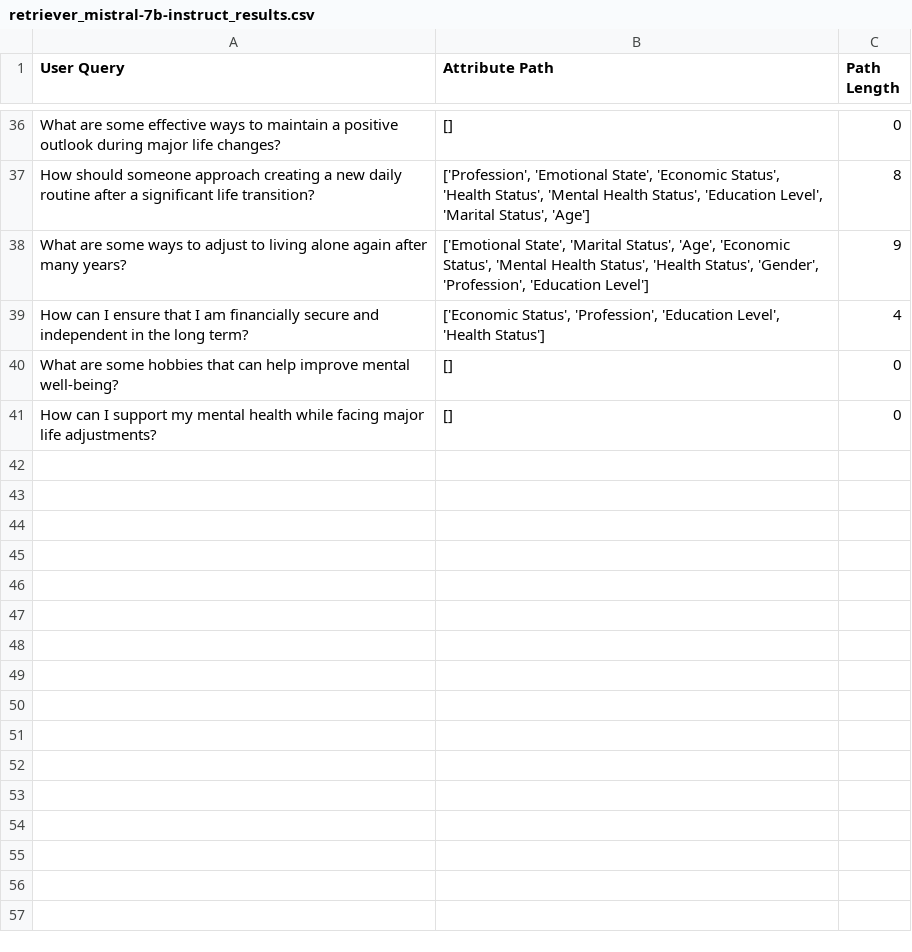
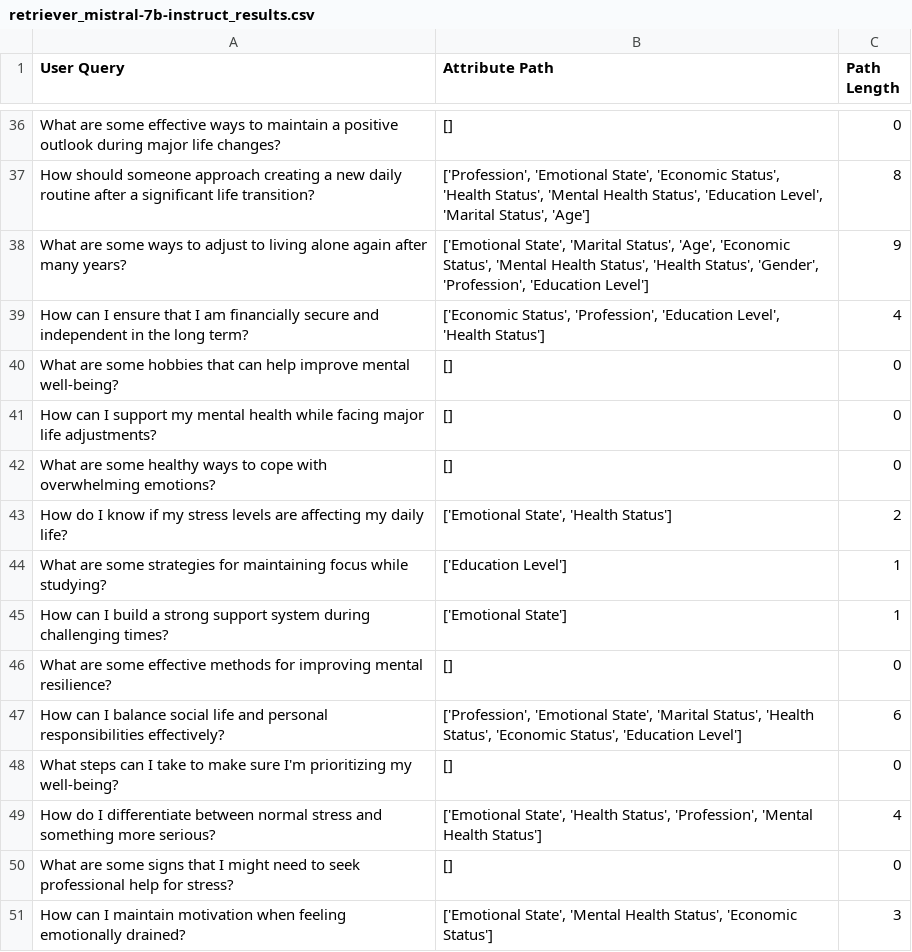
Before and after one commit to EdwardoSunny/LLM-Personalization, a CSV file: agents_output/retriever_mistral-7b-instruct_results.csv, drawn as a sheet; only a part is shown, gaps mark what is left out.

```diff
--- a/agents_output/retriever_mistral-7b-instruct_results.csv
+++ b/agents_output/retriever_mistral-7b-instruct_results.csv
@@ -41 +41,11 @@ What are some hobbies that can help improve mental well-being?,[],0
 How can I support my mental health while facing major life adjustments?,[],0
+What are some healthy ways to cope with overwhelming emotions?,[],0
+How do I know if my stress levels are affecting my daily life?,"['Emotional State', 'Health Status']",2
+What are some strategies for maintaining focus while studying?,['Education Level'],1
+How can I build a strong support system during challenging times?,['Emotional State'],1
+What are some effective methods for improving mental resilience?,[],0
+How can I balance social life and personal responsibilities effectively?,"['Profession', 'Emotional State', 'Marital Status', 'Health Status', 'Economic Status', 'Education Level']",6
+What steps can I take to make sure I'm prioritizing my well-being?,[],0
+How do I differentiate between normal stress and something more serious?,"['Emotional State', 'Health Status', 'Profession', 'Mental Health Status']",4
+What are some signs that I might need to seek professional help for stress?,[],0
+How can I maintain motivation when feeling emotionally drained?,"['Emotional State', 'Mental Health Status', 'Economic Status']",3
```
Also changed, not shown: agents_output/mistral-7b-instruct_results.csv.
